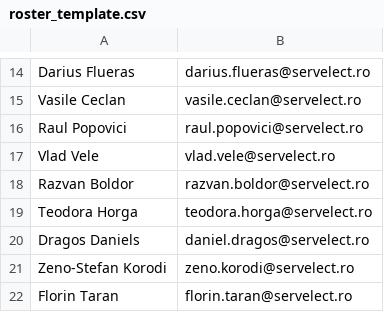
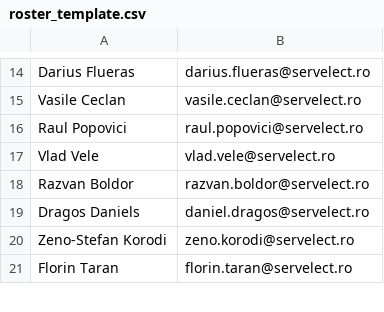
Before and after one commit to pontaj-servelect/pontaj, a CSV file: roster_template.csv, drawn as a sheet; only a part is shown, gaps mark what is left out; the diff names each change by its address in the sheet, - before the commit and + after, or states it on an @@ line.

Commit message:
Update roster_template.csv

```diff
--- a/roster_template.csv
+++ b/roster_template.csv
-row 19: Teodora Horga | teodora.horga@servelect.ro
```
